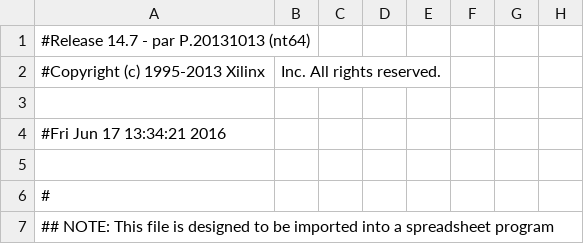
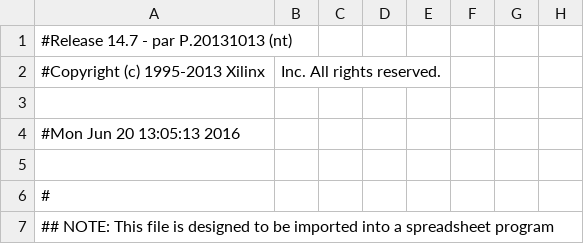
Before and after one commit to KenanMillet/CS2204-Summer-2016-Research-Project, a CSV file: ppm-revamp/Xilinx-Files/Simple/complex/simple_pad.csv, drawn as a sheet; only a part is shown; the diff names each change by its address in the sheet, - before the commit and + after, or states it on an @@ line.

```diff
--- a/ppm-revamp/Xilinx-Files/Simple/complex/simple_pad.csv
+++ b/ppm-revamp/Xilinx-Files/Simple/complex/simple_pad.csv
-A1: #Release 14.7 - par P.20131013 (nt64)
+A1: #Release 14.7 - par P.20131013 (nt)
-A4: #Fri Jun 17 13:34:21 2016
+A4: #Mon Jun 20 13:05:13 2016
```
Also changed, not shown: 51 other files.
